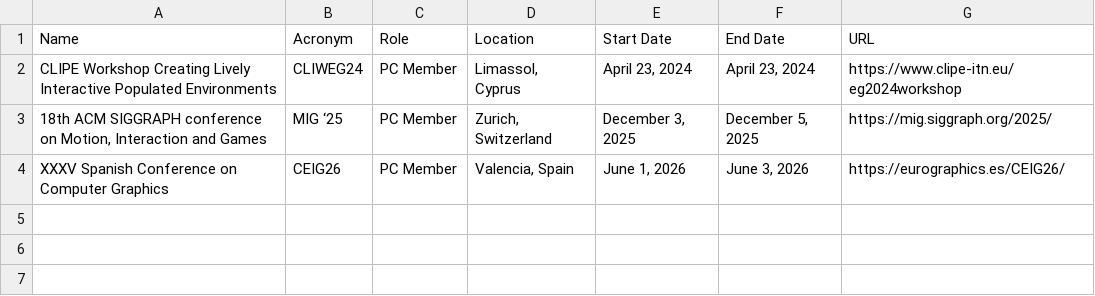
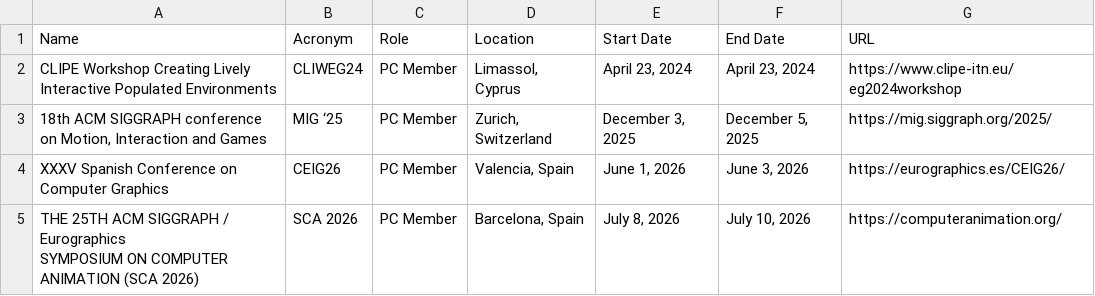
Before and after one commit to JLPM22/jlpm22.github.io, a CSV file: content/Academic - Roles.csv, drawn as a sheet; ↵ is a line break in a cell; the diff names each change by its address in the sheet, - before the commit and + after, or states it on an @@ line.

Commit message:
add SCA IPC

```diff
--- a/content/Academic - Roles.csv
+++ b/content/Academic - Roles.csv
+row 5: THE 25TH ACM SIGGRAPH / Eurographics ↵ SYMPOSIUM ON COMPUTER ANIMATION (SCA 2026) | SCA 2026 | PC Member | Barcelona, Spain | July 8, 2026 | July 10, 2026 | https://computeranimation.org/
```
